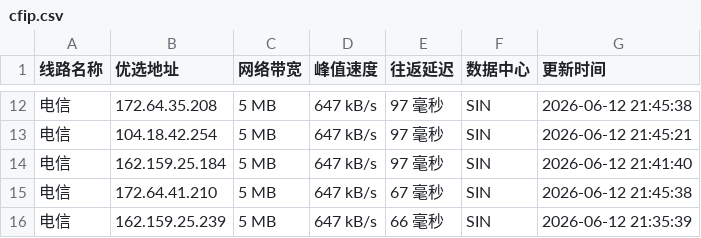
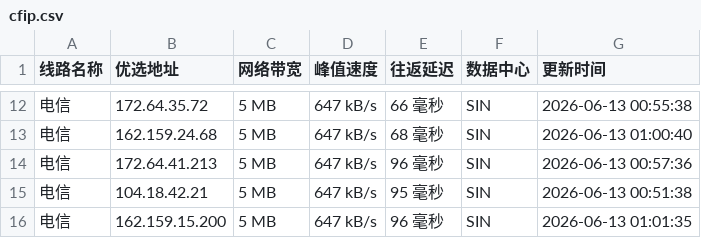
Before and after one commit to 748171997rui-afk/cfipyx, a CSV file: cfip.csv, drawn as a sheet; only a part is shown, gaps mark what is left out; the diff covers the shown part only.

```diff
--- a/cfip.csv
+++ b/cfip.csv
@@ -12,5 +12,5 @@
-电信,172.64.35.208,5 MB,647 kB/s,97 毫秒,SIN,2026-06-12 21:45:38
-电信,104.18.42.254,5 MB,647 kB/s,97 毫秒,SIN,2026-06-12 21:45:21
-电信,162.159.25.184,5 MB,647 kB/s,97 毫秒,SIN,2026-06-12 21:41:40
-电信,172.64.41.210,5 MB,647 kB/s,67 毫秒,SIN,2026-06-12 21:45:38
-电信,162.159.25.239,5 MB,647 kB/s,66 毫秒,SIN,2026-06-12 21:35:39
+电信,172.64.35.72,5 MB,647 kB/s,66 毫秒,SIN,2026-06-13 00:55:38
+电信,162.159.24.68,5 MB,647 kB/s,68 毫秒,SIN,2026-06-13 01:00:40
+电信,172.64.41.213,5 MB,647 kB/s,96 毫秒,SIN,2026-06-13 00:57:36
+电信,104.18.42.21,5 MB,647 kB/s,95 毫秒,SIN,2026-06-13 00:51:38
+电信,162.159.15.200,5 MB,647 kB/s,96 毫秒,SIN,2026-06-13 01:01:35
```
Also changed, not shown: 32 edited cells elsewhere in this file, 1 other file.
